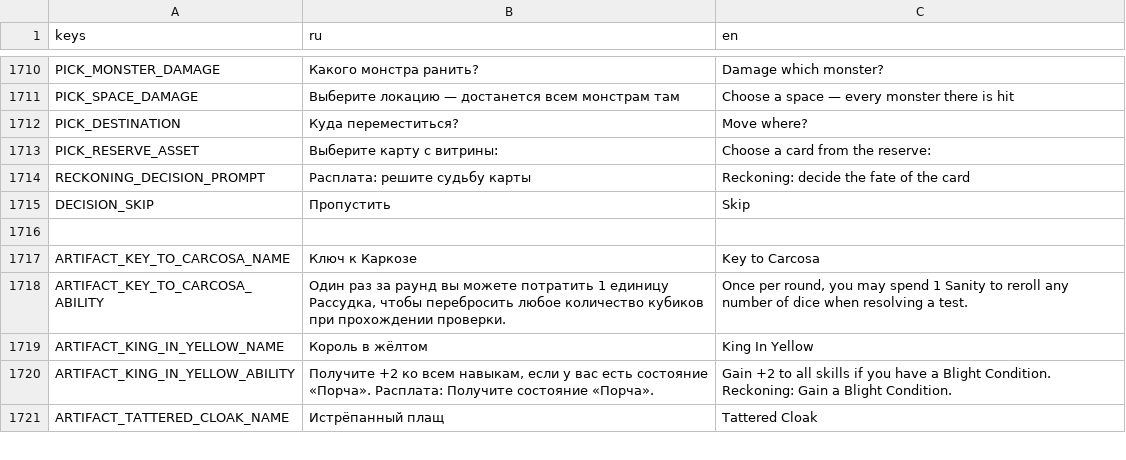
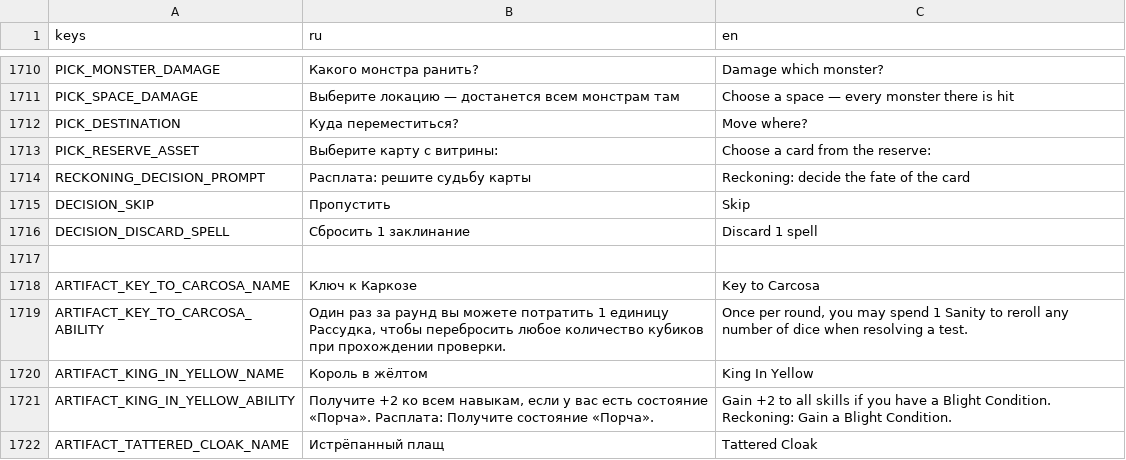
Before and after one commit to fatuk/dark-omens-godot, a CSV file: assets/i18n/translations.csv, drawn as a sheet; only a part is shown, gaps mark what is left out.

```diff
--- a/assets/i18n/translations.csv
+++ b/assets/i18n/translations.csv
@@ -1715,2 +1715,3 @@ RECKONING_DECISION_PROMPT,Расплата: решите судьбу карты
 DECISION_SKIP,Пропустить,Skip
+DECISION_DISCARD_SPELL,Сбросить 1 заклинание,Discard 1 spell
 
```
Also changed, not shown: 5 other files.
